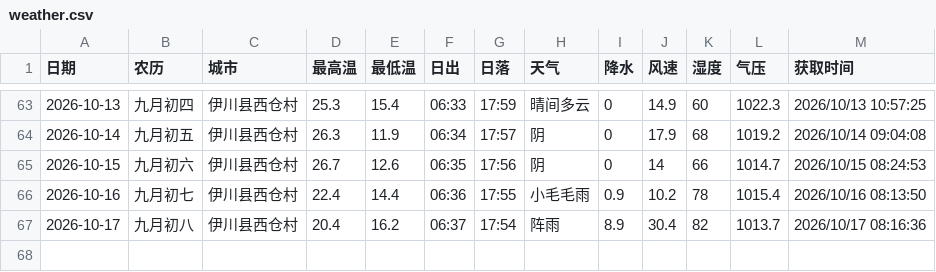
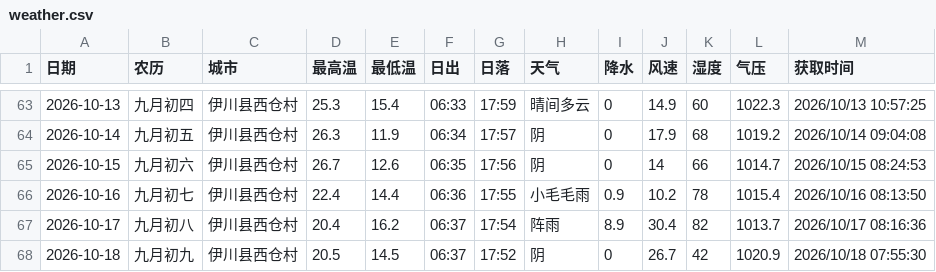
Before and after one commit to lzb833/weather, a CSV file: weather.csv, drawn as a sheet; only a part is shown, gaps mark what is left out; the diff names each change by its address in the sheet, - before the commit and + after, or states it on an @@ line.

```diff
--- a/weather.csv
+++ b/weather.csv
+row 68: 2026-10-18 | 九月初九 | 伊川县西仓村 | 20.5 | 14.5 | 06:37 | 17:52 | 阴 | 0 | 26.7 | 42 | 1020.9 | 2026/10/18 07:55:30
```
